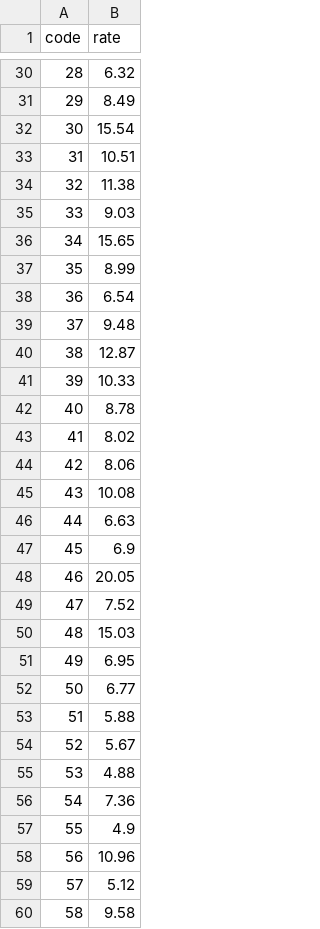
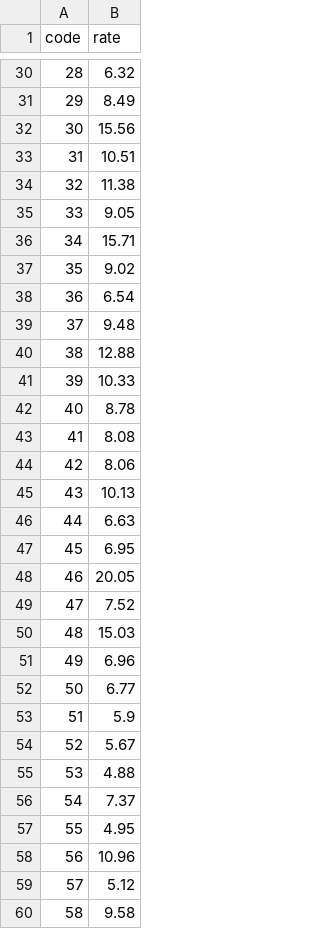
Before and after one commit to lgarrido44/d3-change.org, a TSV file: data/rate.tsv, drawn as a sheet; only a part is shown, gaps mark what is left out; the diff covers the shown part only.

Commit message:
Update rate.tsv

```diff
--- a/data/rate.tsv
+++ b/data/rate.tsv
@@ -31,18 +31,18 @@ code	rate
 29	8.49
-30	15.54
+30	15.56
 31	10.51
 32	11.38
-33	9.03
-34	15.65
-35	8.99
+33	9.05
+34	15.71
+35	9.02
 36	6.54
 37	9.48
-38	12.87
+38	12.88
 39	10.33
 40	8.78
-41	8.02
+41	8.08
 42	8.06
-43	10.08
+43	10.13
 44	6.63
-45	6.9
+45	6.95
 46	20.05
@@ -50,9 +50,9 @@ code	rate
 48	15.03
-49	6.95
+49	6.96
 50	6.77
-51	5.88
+51	5.9
 52	5.67
 53	4.88
-54	7.36
-55	4.9
+54	7.37
+55	4.95
 56	10.96
```
Also changed, not shown: 37 edited cells elsewhere in this file.
